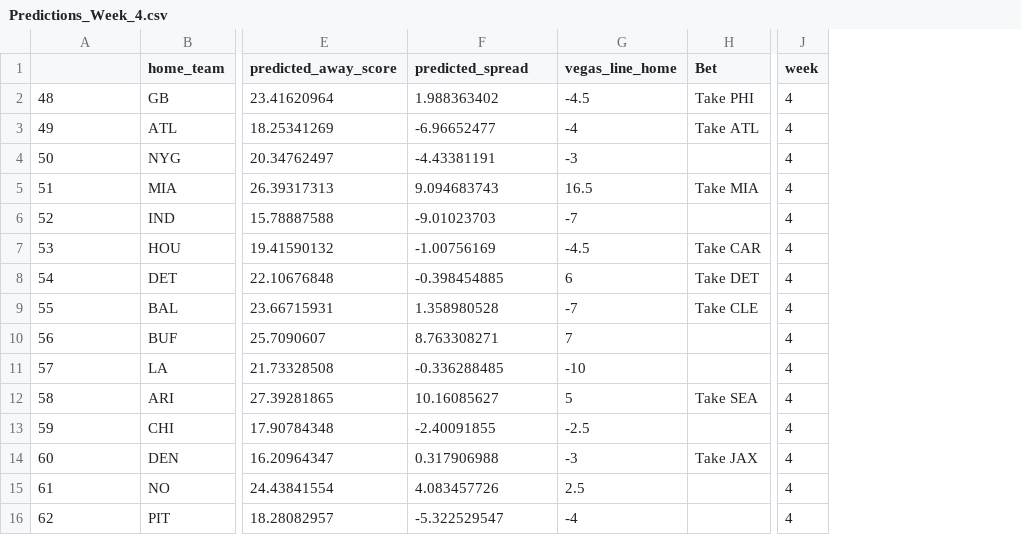
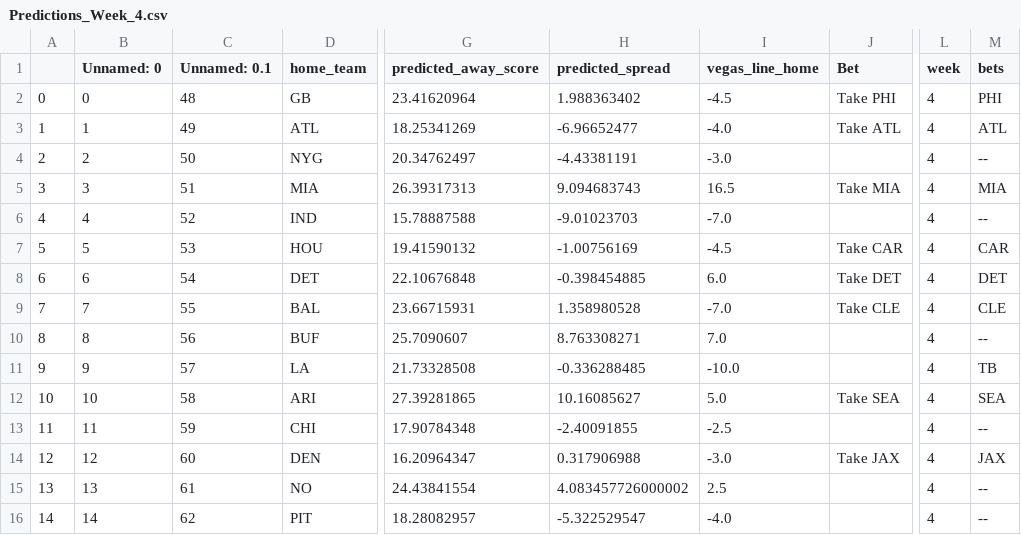
Before and after one commit to jackeiel/NFL2, a CSV file: DATA/Predictions/Predictions_Week_4.csv, drawn as a sheet; only a part is shown, gaps mark what is left out; addresses are those after the commit; the diff names each change by its address in the sheet, - before the commit and + after, or states it on an @@ line.

```diff
--- a/DATA/Predictions/Predictions_Week_4.csv
+++ b/DATA/Predictions/Predictions_Week_4.csv
+column A, rows 2-16: 0 | 1 | 2 | 3 | 4 | 5 | 6 | 7 | 8 | 9 | 10 | 11 | 12 | 13 | 14
+column B (Unnamed: 0), rows 2-16: 0 | 1 | 2 | 3 | 4 | 5 | 6 | 7 | 8 | 9 | 10 | 11 | 12 | 13 | 14
+column M (bets), rows 2-16: PHI | ATL | -- | MIA | -- | CAR | DET | CLE | -- | TB | SEA | -- | JAX | -- | --
-C1: (empty)
+C1: Unnamed: 0.1
-I3 (vegas_line_home): -4
+I3 (vegas_line_home): -4.0
-I4 (vegas_line_home): -3
+I4 (vegas_line_home): -3.0
-I6 (vegas_line_home): -7
+I6 (vegas_line_home): -7.0
-I8 (vegas_line_home): 6
+I8 (vegas_line_home): 6.0
-I9 (vegas_line_home): -7
+I9 (vegas_line_home): -7.0
-I10 (vegas_line_home): 7
+I10 (vegas_line_home): 7.0
-I11 (vegas_line_home): -10
+I11 (vegas_line_home): -10.0
-I12 (vegas_line_home): 5
+I12 (vegas_line_home): 5.0
-I14 (vegas_line_home): -3
+I14 (vegas_line_home): -3.0
-H15 (predicted_spread): 4.083457726
+H15 (predicted_spread): 4.083457726000002
-I16 (vegas_line_home): -4
+I16 (vegas_line_home): -4.0
```
Also changed, not shown: DATA/Predictions/Predictions_Week_1.csv, DATA/Predictions/Predictions_Week_2.csv, 5 other files.
